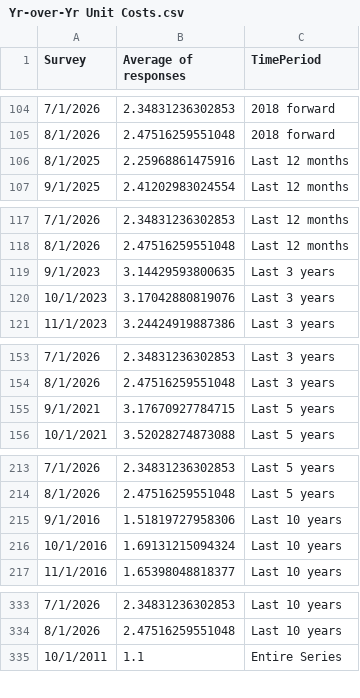
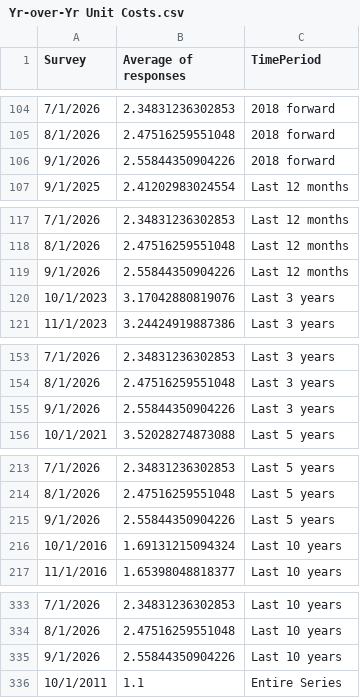
Before and after one commit to tcm07/ATL-ESRC, a CSV file: Yr-over-Yr Unit Costs.csv, drawn as a sheet; only a part is shown, gaps mark what is left out; removed rows and columns are numbered as before the commit, all else as after; the diff covers the shown part only; the diff names each change by its address in the sheet, - before the commit and + after, or states it on an @@ line.

```diff
--- a/Yr-over-Yr Unit Costs.csv
+++ b/Yr-over-Yr Unit Costs.csv
-row 106: 8/1/2025 | 2.25968861475916 | Last 12 months
+row 106: 9/1/2026 | 2.55844350904226 | 2018 forward
-row 119: 9/1/2023 | 3.14429593800635 | Last 3 years
+row 119: 9/1/2026 | 2.55844350904226 | Last 12 months
-row 155: 9/1/2021 | 3.17670927784715 | Last 5 years
+row 155: 9/1/2026 | 2.55844350904226 | Last 3 years
-row 215: 9/1/2016 | 1.51819727958306 | Last 10 years
+row 215: 9/1/2026 | 2.55844350904226 | Last 5 years
+row 335: 9/1/2026 | 2.55844350904226 | Last 10 years
```
Also changed, not shown: 1 added row elsewhere in this file, Yr-Ahead Inflation Exp.csv.
